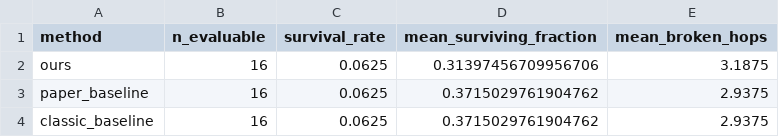
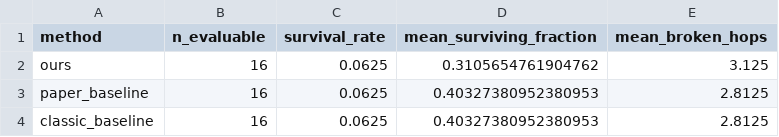
Before and after one commit to siddharth23k/Intelligent-MANET-Routing, a CSV file: results/smoke/path_survival.csv, drawn as a sheet.

```diff
--- a/results/smoke/path_survival.csv
+++ b/results/smoke/path_survival.csv
@@ -1,4 +1,4 @@
 method,n_evaluable,survival_rate,mean_surviving_fraction,mean_broken_hops
-ours,16,0.0625,0.31397456709956706,3.1875
-paper_baseline,16,0.0625,0.3715029761904762,2.9375
-classic_baseline,16,0.0625,0.3715029761904762,2.9375
+ours,16,0.0625,0.3105654761904762,3.125
+paper_baseline,16,0.0625,0.40327380952380953,2.8125
+classic_baseline,16,0.0625,0.40327380952380953,2.8125
```
Also changed, not shown: results/smoke/comparison_metrics.csv, results/smoke/routing_decisions.csv, 37 other files.
